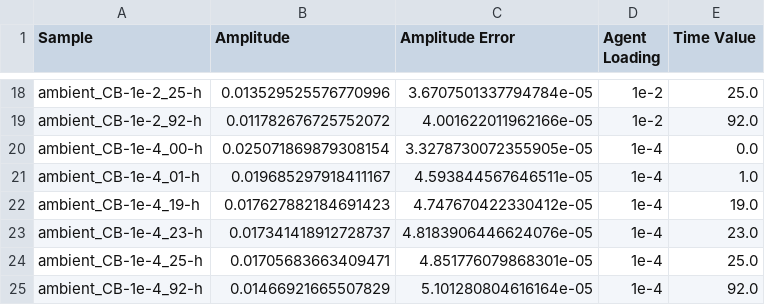
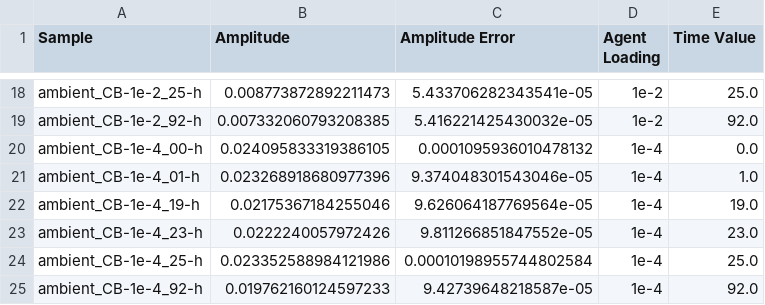
Before and after one commit to frkatona/IRIntCopy, a CSV file: exports/CSV_exports/231208_4xCB-loading_KBrTransmission_ambient-cure_consolidated_PV-Amplitudes.csv, drawn as a sheet; only a part is shown, gaps mark what is left out; the diff covers the shown part only; the diff names each change by its address in the sheet, - before the commit and + after, or states it on an @@ line.

```diff
--- a/exports/CSV_exports/231208_4xCB-loading_KBrTransmission_ambient-cure_consolidated_PV-Amplitudes.csv
+++ b/exports/CSV_exports/231208_4xCB-loading_KBrTransmission_ambient-cure_consolidated_PV-Amplitudes.csv
-B18 (Amplitude): 0.013529525576770996
+B18 (Amplitude): 0.008773872892211473
-C18 (Amplitude Error): 3.6707501337794784e-05
+C18 (Amplitude Error): 5.433706282343541e-05
-B19 (Amplitude): 0.011782676725752072
+B19 (Amplitude): 0.007332060793208385
-C19 (Amplitude Error): 4.001622011962166e-05
+C19 (Amplitude Error): 5.416221425430032e-05
-B20 (Amplitude): 0.025071869879308154
+B20 (Amplitude): 0.024095833319386105
-C20 (Amplitude Error): 3.3278730072355905e-05
+C20 (Amplitude Error): 0.0001095936010478132
-B21 (Amplitude): 0.019685297918411167
+B21 (Amplitude): 0.023268918680977396
-C21 (Amplitude Error): 4.593844567646511e-05
+C21 (Amplitude Error): 9.374048301543046e-05
-B22 (Amplitude): 0.017627882184691423
+B22 (Amplitude): 0.02175367184255046
-C22 (Amplitude Error): 4.747670422330412e-05
+C22 (Amplitude Error): 9.626064187769564e-05
-B23 (Amplitude): 0.017341418912728737
+B23 (Amplitude): 0.0222240057972426
-C23 (Amplitude Error): 4.8183906446624076e-05
+C23 (Amplitude Error): 9.811266851847552e-05
-B24 (Amplitude): 0.01705683663409471
+B24 (Amplitude): 0.023352588984121986
-C24 (Amplitude Error): 4.851776079868301e-05
+C24 (Amplitude Error): 0.00010198955744802584
-B25 (Amplitude): 0.01466921665507829
+B25 (Amplitude): 0.019762160124597233
-C25 (Amplitude Error): 5.101280804616164e-05
+C25 (Amplitude Error): 9.42739648218587e-05
```
Also changed, not shown: 32 edited cells elsewhere in this file, exports/CSV_exports/240226_1e-6_70W_kinetics2_consolidated_PV-Amplitudes.csv, 28 other files.
